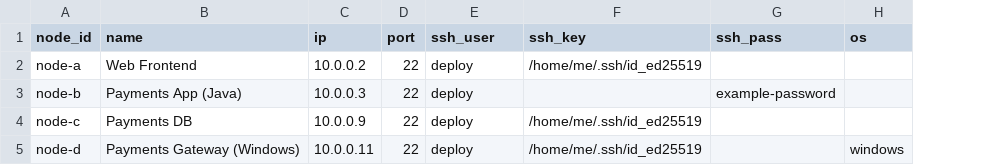
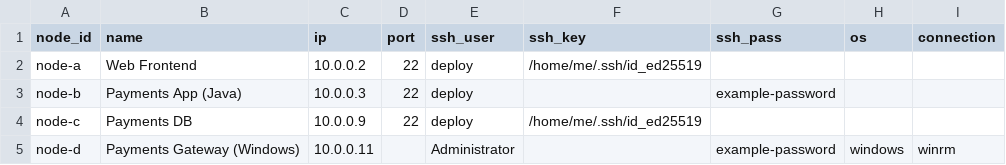
Before and after one commit to randyinthedev-hash/pqcota, a CSV file: examples/discovery/hosts.csv, drawn as a sheet; the diff names each change by its address in the sheet, - before the commit and + after, or states it on an @@ line.

Commit message:
접속 준비: 어떻게 붙을지도 hosts.csv가 말한다
targets.ini는 매 실행 덮어써진다 — 생성된 ini에 손으로 연결 설정을 더하라는
안내는 다음 실행에 지워지므로 성립하지 않았다. connection 열(ssh|winrm)을 둬
접속 방법이 지워지지 않는 곳에 있게 한다.

winrm이면 ansible_connection과 기본 포트 5985, 비밀은 ansible_password로 나간다.
SSH로 Windows에 붙으면 셸이 sh가 아니므로 ansible_shell_type=powershell을 단다.
winrm인데 os가 windows가 아니거나 ssh_key가 있으면 파일 읽는 자리에서 끊는다 —
접속 시점에야 드러날 어긋남이다.

사이트마다 갈리는 값 둘(WinRM transport·인증서 검증, sshd 기본 셸이 cmd)은
여전히 지어내지 않고 자리만 알려 준다.

```diff
--- a/examples/discovery/hosts.csv
+++ b/examples/discovery/hosts.csv
+column I (connection), row 5: winrm
-D5 (port): 22
+D5 (port): (empty)
-E5 (ssh_user): deploy
+E5 (ssh_user): Administrator
-F5 (ssh_key): /home/me/.ssh/id_ed25519
+F5 (ssh_key): (empty)
-G5 (ssh_pass): (empty)
+G5 (ssh_pass): example-password
```
Also changed, not shown: 4 other files.
